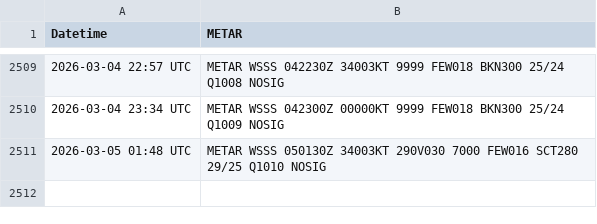
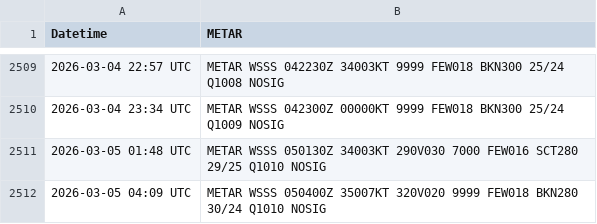
Before and after one commit to ngyujingfromtpams/wsss-metar-archive, a CSV file: metar_history_wsss.csv, drawn as a sheet; only a part is shown, gaps mark what is left out.

```diff
--- a/metar_history_wsss.csv
+++ b/metar_history_wsss.csv
@@ -2511 +2511,2 @@ Datetime,METAR
 2026-03-05 01:48 UTC,METAR WSSS 050130Z 34003KT 290V030 7000 FEW016 SCT280 29/25 Q1010 NOSIG
+2026-03-05 04:09 UTC,METAR WSSS 050400Z 35007KT 320V020 9999 FEW018 BKN280 30/24 Q1010 NOSIG
```
